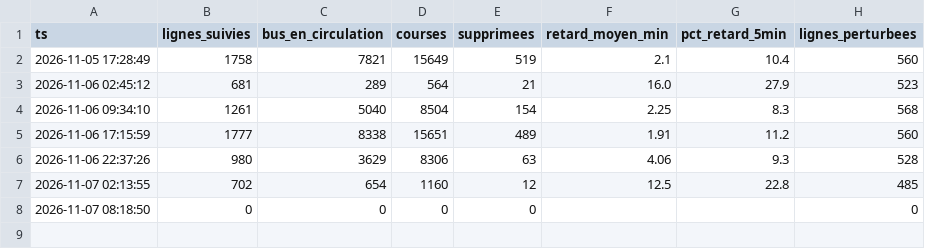
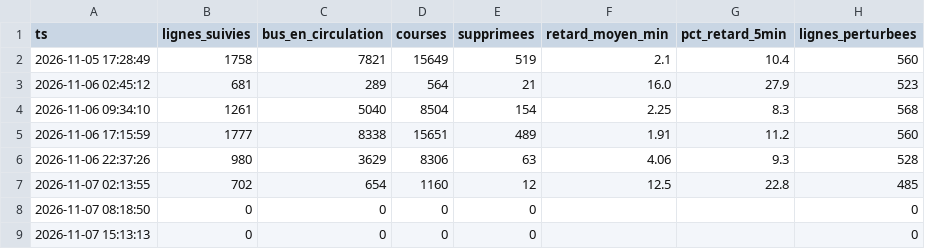
Before and after one commit to maxsotte-cyber/IDF_Transports_publics, a CSV file: data/2026-11/bus_agrege.csv, drawn as a sheet; the diff names each change by its address in the sheet, - before the commit and + after, or states it on an @@ line.

```diff
--- a/data/2026-11/bus_agrege.csv
+++ b/data/2026-11/bus_agrege.csv
+row 9: 2026-11-07 15:13:13 | 0 | 0 | 0 | 0 |  |  | 0
```
Also changed, not shown: data/2026-11/collectes.csv, data/2026-11/qualite.csv, 3 other files.
